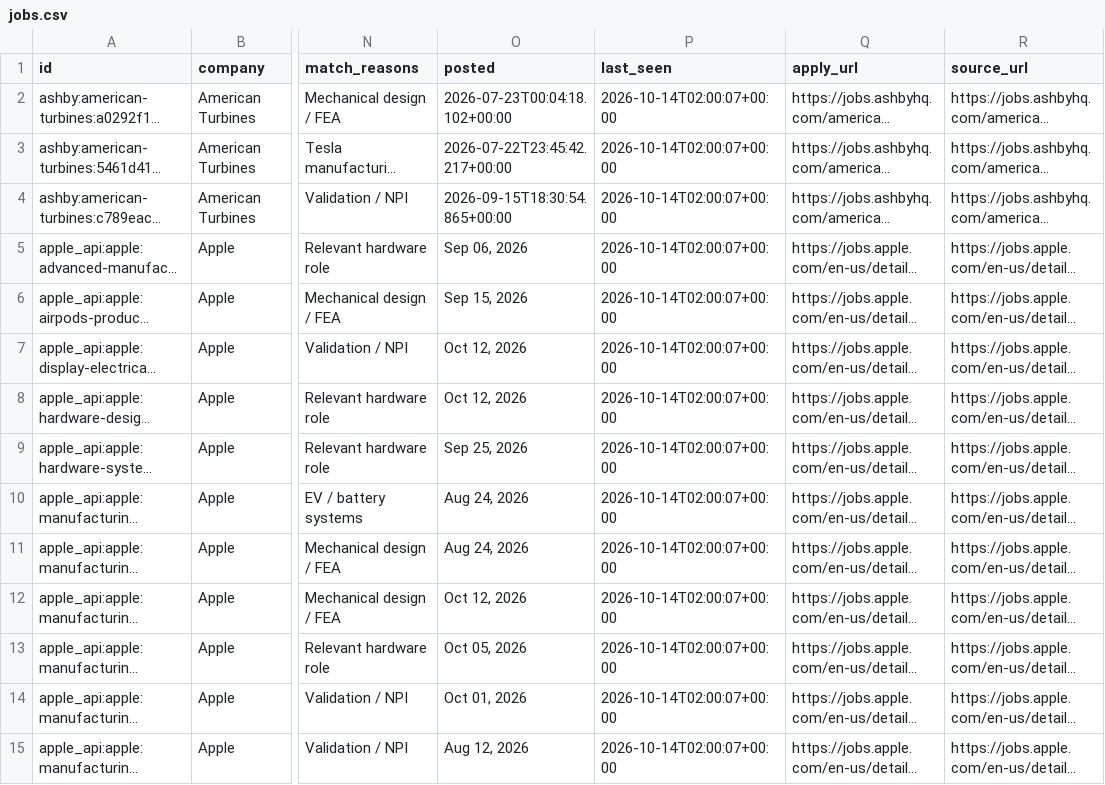
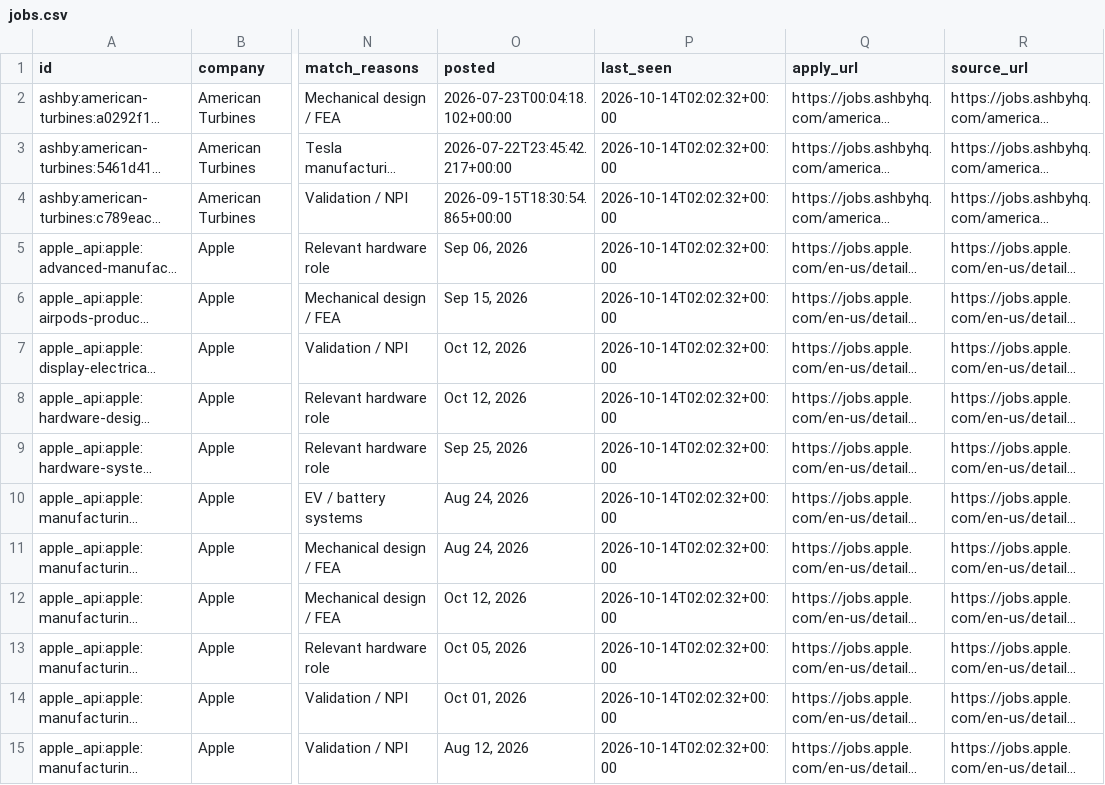
Before and after one commit to aramasubban/job-puller, a CSV file: data/jobs.csv, drawn as a sheet; only a part is shown, gaps mark what is left out; long unchanged cells end in …; the diff covers the shown part only; the diff names each change by its address in the sheet, - before the commit and + after, or states it on an @@ line.

```diff
--- a/data/jobs.csv
+++ b/data/jobs.csv
-P2:P15 (last_seen): 2026-10-14T02:00:07+00:00
+P2:P15 (last_seen): 2026-10-14T02:02:32+00:00
```
Also changed, not shown: 75 edited cells elsewhere in this file, 1 other file.
